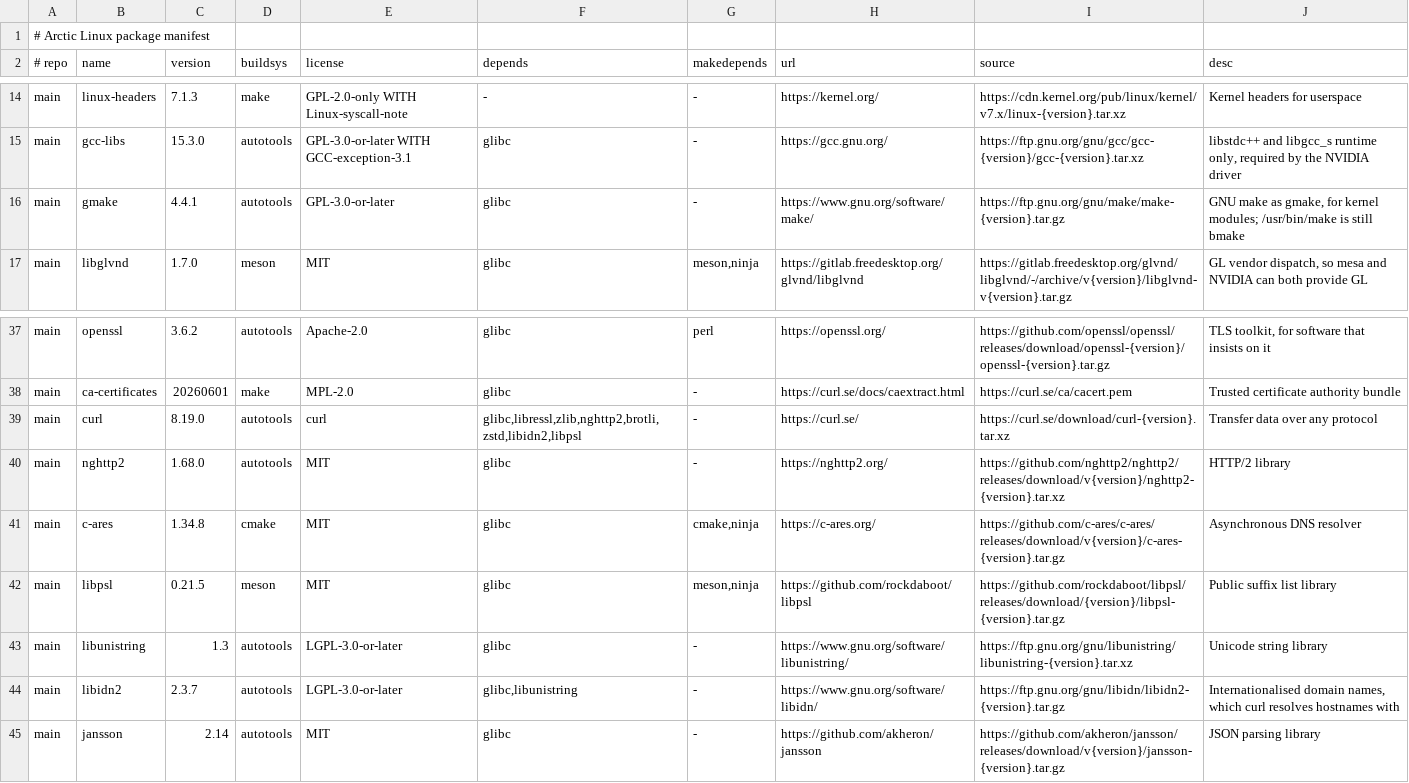
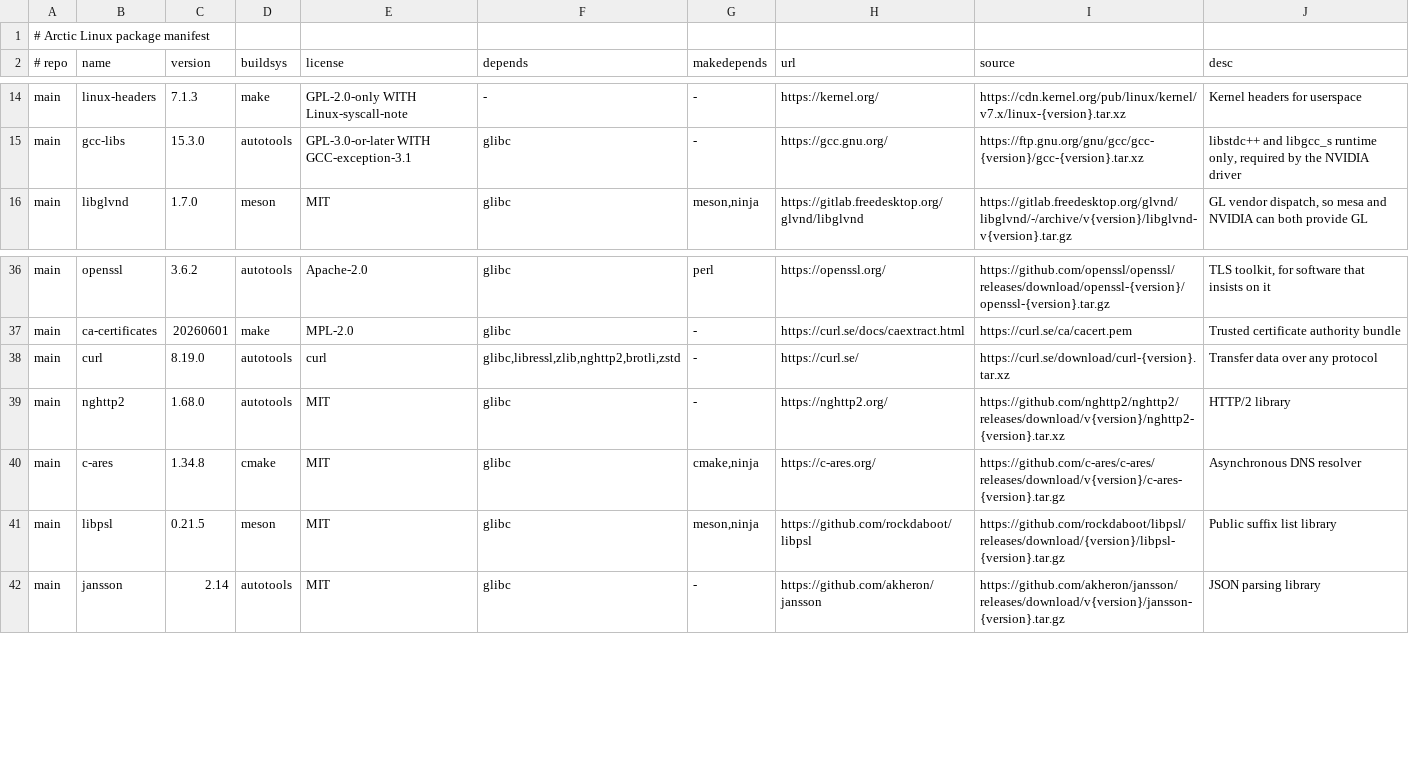
Before and after one commit to apiwo/arctic-linux-ports, a TSV file: ALL/manifest.tsv, drawn as a sheet; only a part is shown, gaps mark what is left out.

```diff
--- a/ALL/manifest.tsv
+++ b/ALL/manifest.tsv
@@ -15,3 +15,2 @@ main	linux-headers	7.1.3	make	GPL-2.0-only WITH Linux-syscall-note	-	-	https://k
 main	gcc-libs	15.3.0	autotools	GPL-3.0-or-later WITH GCC-exception-3.1	glibc	-	https://gcc.gnu.org/	https://ftp.gnu.org/gnu/gcc/gcc-{version}/gcc-{version}.tar.xz	libstdc++ and libgcc_s runtime only, required by the NVIDIA driver
-main	gmake	4.4.1	autotools	GPL-3.0-or-later	glibc	-	https://www.gnu.org/software/make/	https://ftp.gnu.org/gnu/make/make-{version}.tar.gz	GNU make as gmake, for kernel modules; /usr/bin/make is still bmake
 main	libglvnd	1.7.0	meson	MIT	glibc	meson,ninja	https://gitlab.freedesktop.org/glvnd/libglvnd	https://gitlab.freedesktop.org/glvnd/libglvnd/-/archive/v{version}/libglvnd-v{version}.tar.gz	GL vendor dispatch, so mesa and NVIDIA can both provide GL
@@ -38,3 +37,3 @@ main	openssl	3.6.2	autotools	Apache-2.0	glibc	perl	https://openssl.org/	https://
 main	ca-certificates	20260601	make	MPL-2.0	glibc	-	https://curl.se/docs/caextract.html	https://curl.se/ca/cacert.pem	Trusted certificate authority bundle
-main	curl	8.19.0	autotools	curl	glibc,libressl,zlib,nghttp2,brotli,zstd,libidn2,libpsl	-	https://curl.se/	https://curl.se/download/curl-{version}.tar.xz	Transfer data over any protocol
+main	curl	8.19.0	autotools	curl	glibc,libressl,zlib,nghttp2,brotli,zstd	-	https://curl.se/	https://curl.se/download/curl-{version}.tar.xz	Transfer data over any protocol
 main	nghttp2	1.68.0	autotools	MIT	glibc	-	https://nghttp2.org/	https://github.com/nghttp2/nghttp2/releases/download/v{version}/nghttp2-{version}.tar.xz	HTTP/2 library
@@ -42,4 +41,2 @@ main	c-ares	1.34.8	cmake	MIT	glibc	cmake,ninja	https://c-ares.org/	https://githu
 main	libpsl	0.21.5	meson	MIT	glibc	meson,ninja	https://github.com/rockdaboot/libpsl	https://github.com/rockdaboot/libpsl/releases/download/{version}/libpsl-{version}.tar.gz	Public suffix list library
-main	libunistring	1.3	autotools	LGPL-3.0-or-later	glibc	-	https://www.gnu.org/software/libunistring/	https://ftp.gnu.org/gnu/libunistring/libunistring-{version}.tar.xz	Unicode string library
-main	libidn2	2.3.7	autotools	LGPL-3.0-or-later	glibc,libunistring	-	https://www.gnu.org/software/libidn/	https://ftp.gnu.org/gnu/libidn/libidn2-{version}.tar.gz	Internationalised domain names, which curl resolves hostnames with
 main	jansson	2.14	autotools	MIT	glibc	-	https://github.com/akheron/jansson	https://github.com/akheron/jansson/releases/download/v{version}/jansson-{version}.tar.gz	JSON parsing library
```
Also changed, not shown: 10 other files.
